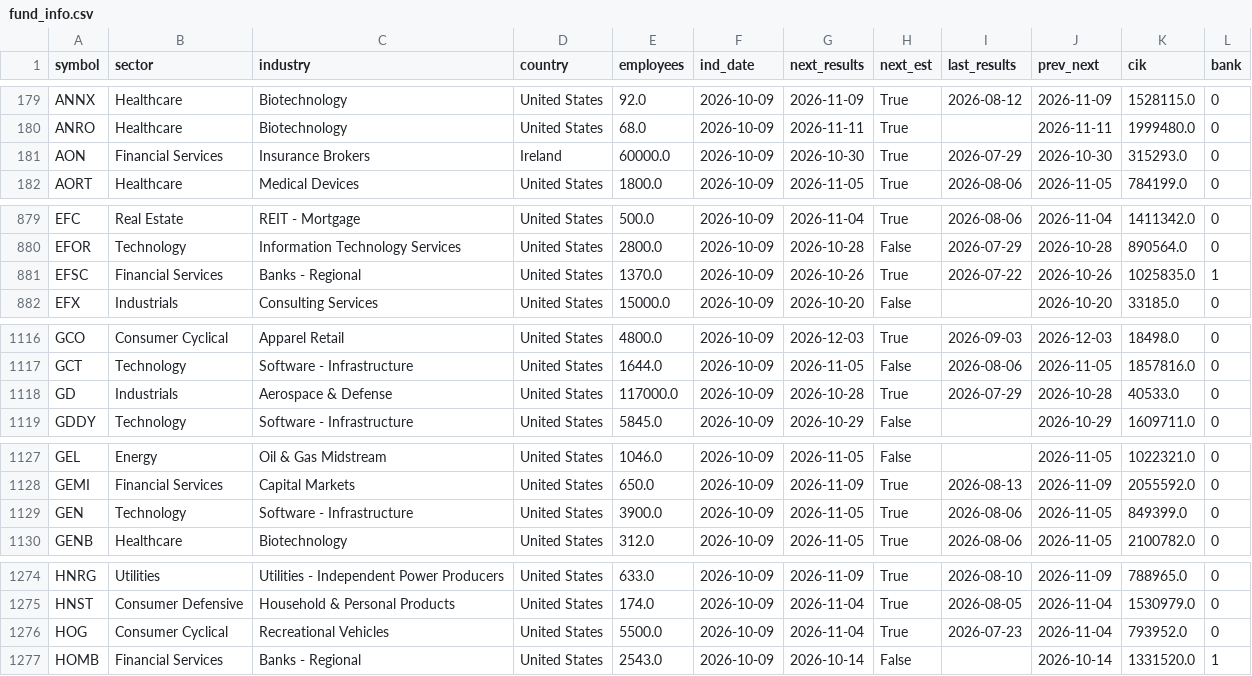
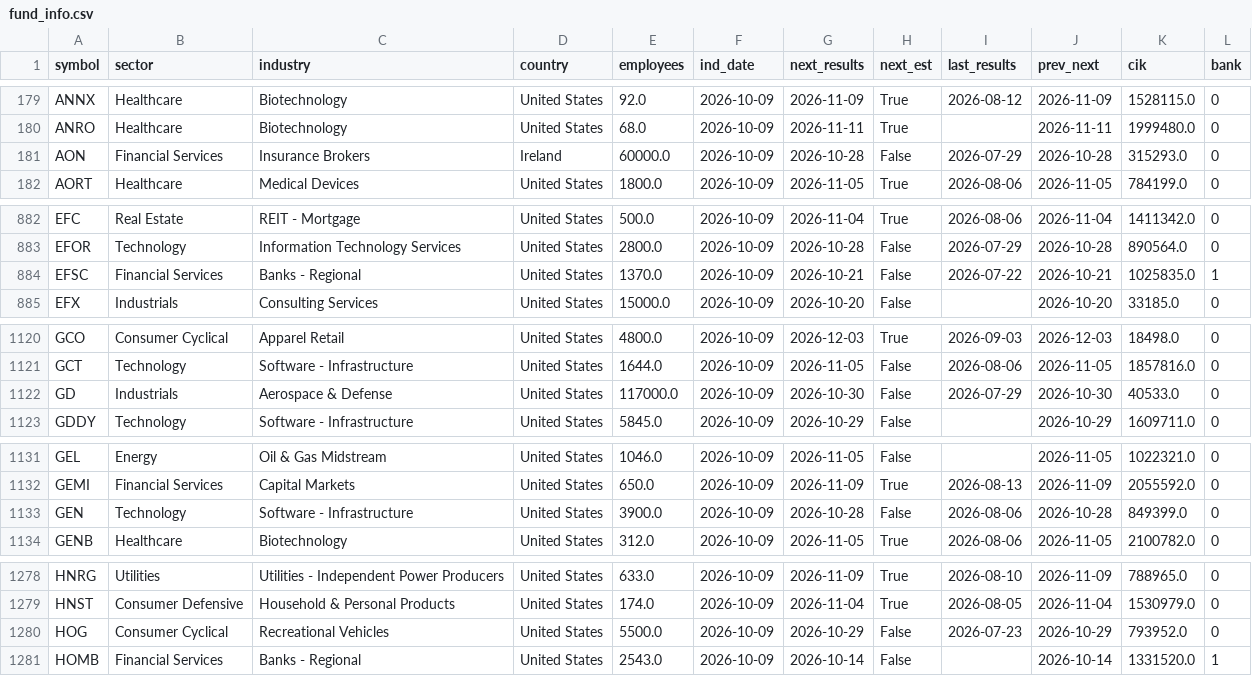
Before and after one commit to hbtipawan/scrn-us, a CSV file: config/fund_info.csv, drawn as a sheet; only a part is shown, gaps mark what is left out; the diff covers the shown part only.

Commit message:
Data update 2026-10-10

```diff
--- a/config/fund_info.csv
+++ b/config/fund_info.csv
@@ -180,3 +180,3 @@ ANNX,Healthcare,Biotechnology,United States,92.0,2026-10-09,2026-11-09,True,2026
 ANRO,Healthcare,Biotechnology,United States,68.0,2026-10-09,2026-11-11,True,,2026-11-11,1999480.0,0
-AON,Financial Services,Insurance Brokers,Ireland,60000.0,2026-10-09,2026-10-30,True,2026-07-29,2026-10-30,315293.0,0
+AON,Financial Services,Insurance Brokers,Ireland,60000.0,2026-10-09,2026-10-28,False,2026-07-29,2026-10-28,315293.0,0
 AORT,Healthcare,Medical Devices,United States,1800.0,2026-10-09,2026-11-05,True,2026-08-06,2026-11-05,784199.0,0
@@ -880,3 +883,3 @@ EFC,Real Estate,REIT - Mortgage,United States,500.0,2026-10-09,2026-11-04,True,2
 EFOR,Technology,Information Technology Services,United States,2800.0,2026-10-09,2026-10-28,False,2026-07-29,2026-10-28,890564.0,0
-EFSC,Financial Services,Banks - Regional,United States,1370.0,2026-10-09,2026-10-26,True,2026-07-22,2026-10-26,1025835.0,1
+EFSC,Financial Services,Banks - Regional,United States,1370.0,2026-10-09,2026-10-21,False,2026-07-22,2026-10-21,1025835.0,1
 EFX,Industrials,Consulting Services,United States,15000.0,2026-10-09,2026-10-20,False,,2026-10-20,33185.0,0
@@ -1117,3 +1121,3 @@ GCO,Consumer Cyclical,Apparel Retail,United States,4800.0,2026-10-09,2026-12-03,
 GCT,Technology,Software - Infrastructure,United States,1644.0,2026-10-09,2026-11-05,False,2026-08-06,2026-11-05,1857816.0,0
-GD,Industrials,Aerospace & Defense,United States,117000.0,2026-10-09,2026-10-28,True,2026-07-29,2026-10-28,40533.0,0
+GD,Industrials,Aerospace & Defense,United States,117000.0,2026-10-09,2026-10-30,False,2026-07-29,2026-10-30,40533.0,0
 GDDY,Technology,Software - Infrastructure,United States,5845.0,2026-10-09,2026-10-29,False,,2026-10-29,1609711.0,0
@@ -1128,3 +1132,3 @@ GEL,Energy,Oil & Gas Midstream,United States,1046.0,2026-10-09,2026-11-05,False,
 GEMI,Financial Services,Capital Markets,United States,650.0,2026-10-09,2026-11-09,True,2026-08-13,2026-11-09,2055592.0,0
-GEN,Technology,Software - Infrastructure,United States,3900.0,2026-10-09,2026-11-05,True,2026-08-06,2026-11-05,849399.0,0
+GEN,Technology,Software - Infrastructure,United States,3900.0,2026-10-09,2026-10-28,False,2026-08-06,2026-10-28,849399.0,0
 GENB,Healthcare,Biotechnology,United States,312.0,2026-10-09,2026-11-05,True,2026-08-06,2026-11-05,2100782.0,0
@@ -1275,3 +1279,3 @@ HNRG,Utilities,Utilities - Independent Power Producers,United States,633.0,2026-
 HNST,Consumer Defensive,Household & Personal Products,United States,174.0,2026-10-09,2026-11-04,True,2026-08-05,2026-11-04,1530979.0,0
-HOG,Consumer Cyclical,Recreational Vehicles,United States,5500.0,2026-10-09,2026-11-04,True,2026-07-23,2026-11-04,793952.0,0
+HOG,Consumer Cyclical,Recreational Vehicles,United States,5500.0,2026-10-09,2026-10-29,False,2026-07-23,2026-10-29,793952.0,0
 HOMB,Financial Services,Banks - Regional,United States,2543.0,2026-10-09,2026-10-14,False,,2026-10-14,1331520.0,1
```
Also changed, not shown: 10 added rows and 38 edited cells elsewhere in this file, config/etf_info.csv, config/fund_holdings.csv, 6 other files.
